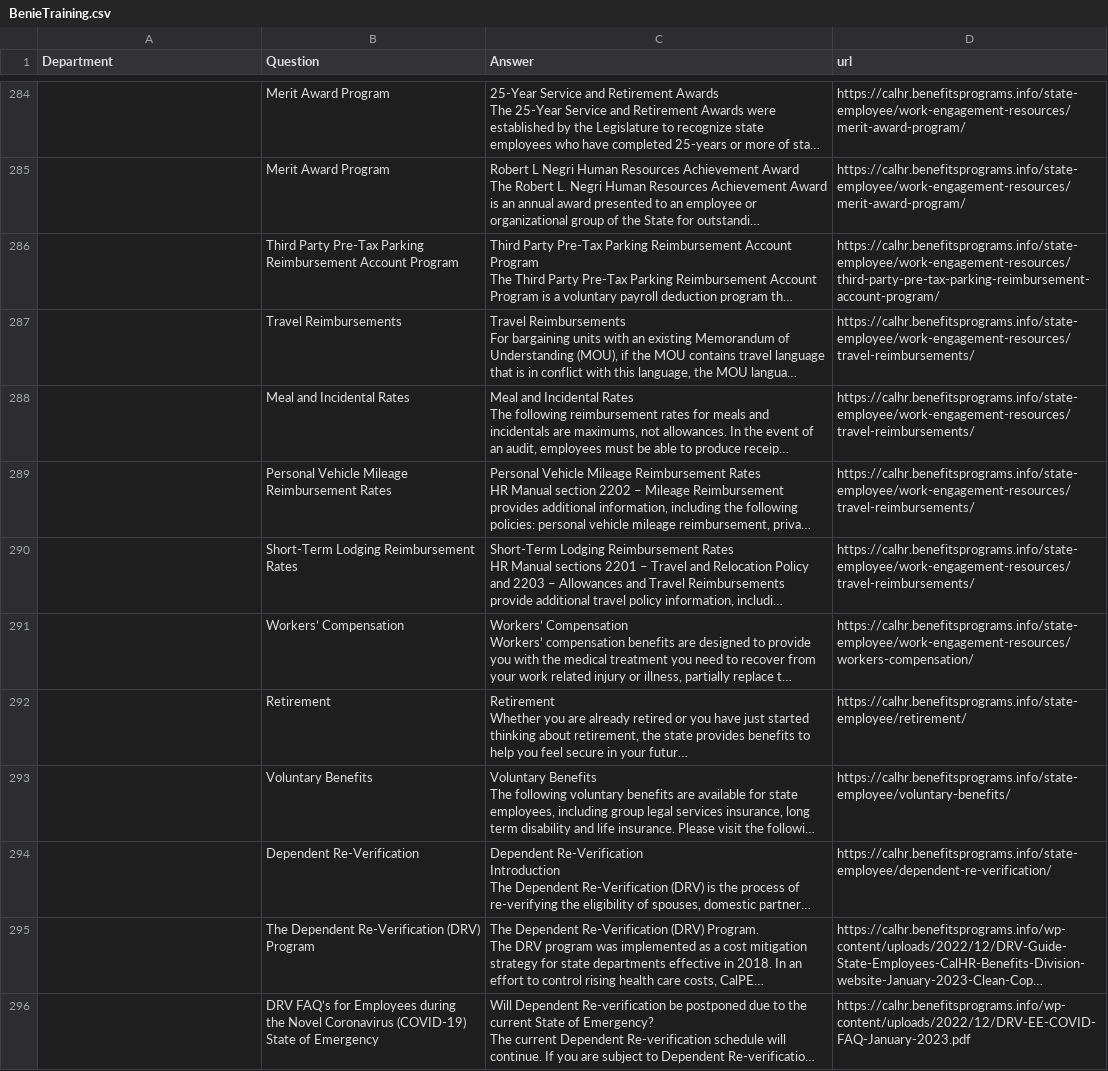
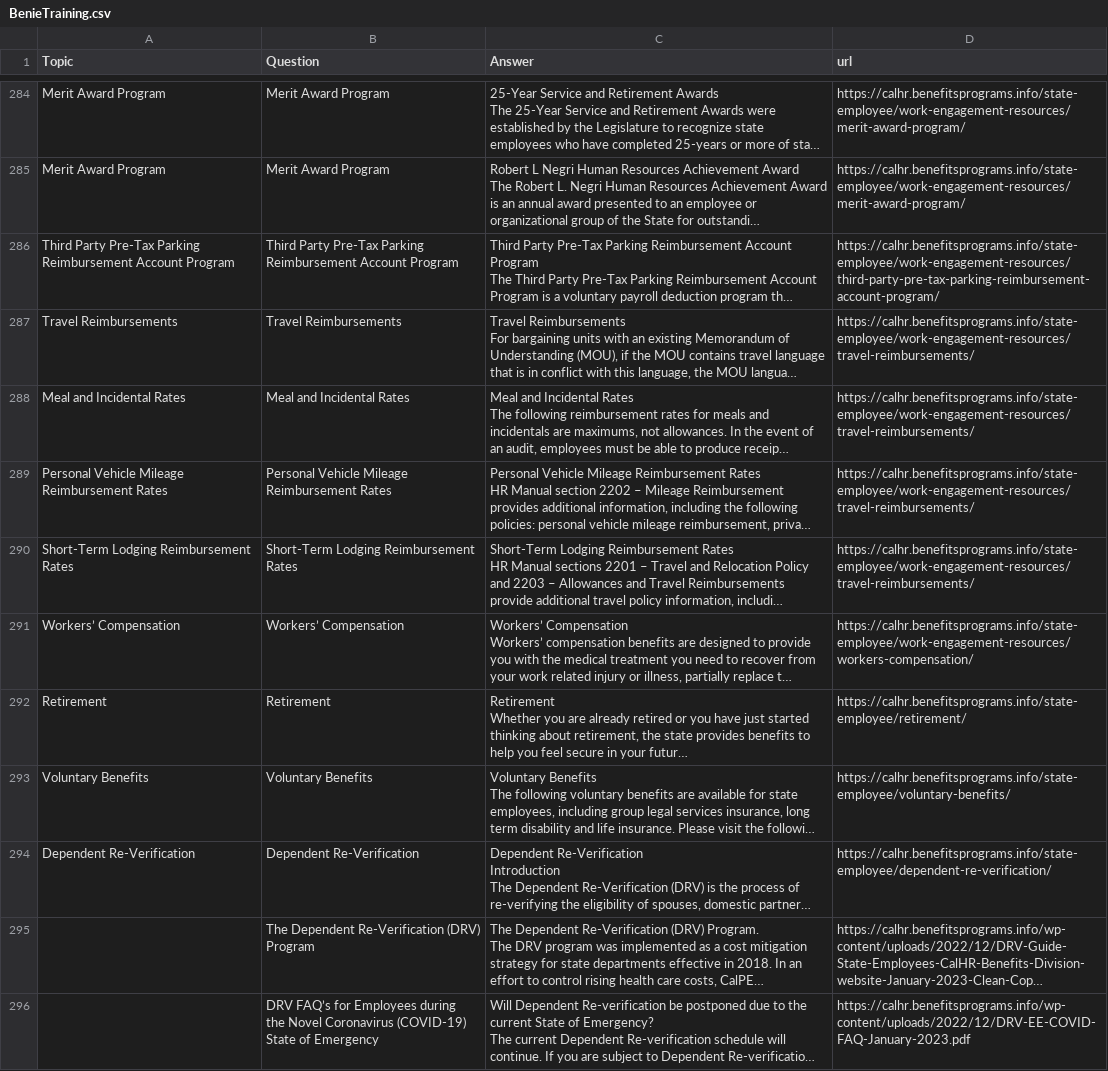
Before and after one commit to JoseCervantes22/Q-A, a CSV file: BenieTraining.csv, drawn as a sheet; only a part is shown, gaps mark what is left out; long unchanged cells end in …; the diff covers the shown part only; the diff names each change by its address in the sheet, - before the commit and + after, or states it on an @@ line.

```diff
--- a/BenieTraining.csv
+++ b/BenieTraining.csv
-A1: Department
+A1: Topic
-A284:A285 (Topic): (empty)
+A284:A285 (Topic): Merit Award Program
-A286 (Topic): (empty)
+A286 (Topic): Third Party Pre-Tax Parking Reimbursement Account Program
-A287 (Topic): (empty)
+A287 (Topic): Travel Reimbursements
-A288 (Topic): (empty)
+A288 (Topic): Meal and Incidental Rates
-A289 (Topic): (empty)
+A289 (Topic): Personal Vehicle Mileage Reimbursement Rates
-A290 (Topic): (empty)
+A290 (Topic): Short-Term Lodging Reimbursement Rates
-A291 (Topic): (empty)
+A291 (Topic): Workers’ Compensation
-A292 (Topic): (empty)
+A292 (Topic): Retirement
-A293 (Topic): (empty)
+A293 (Topic): Voluntary Benefits
-A294 (Topic): (empty)
+A294 (Topic): Dependent Re-Verification
```
Also changed, not shown: 27 edited cells elsewhere in this file.
